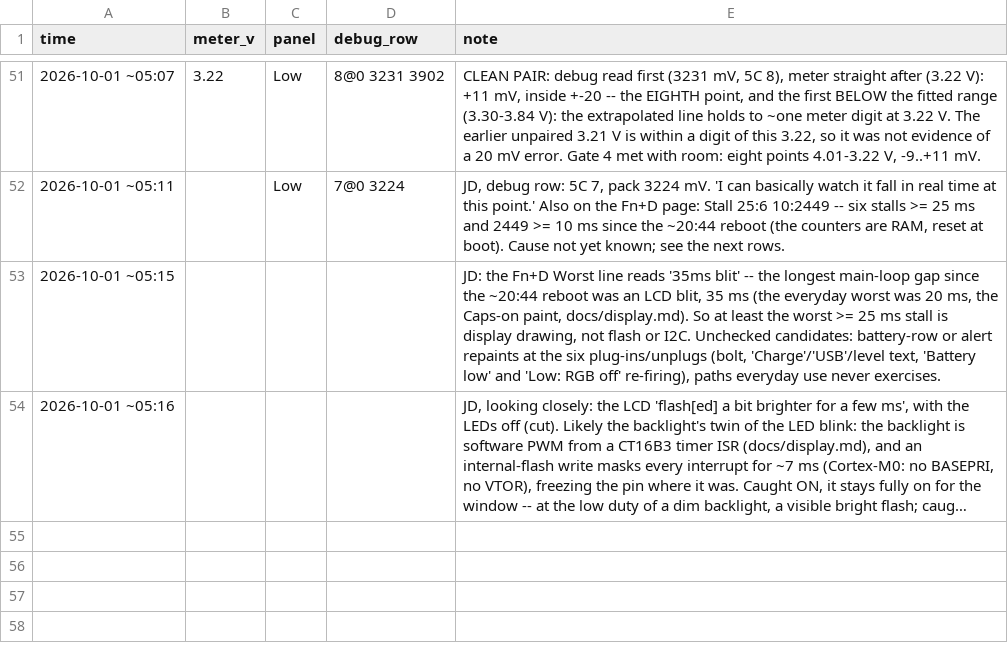
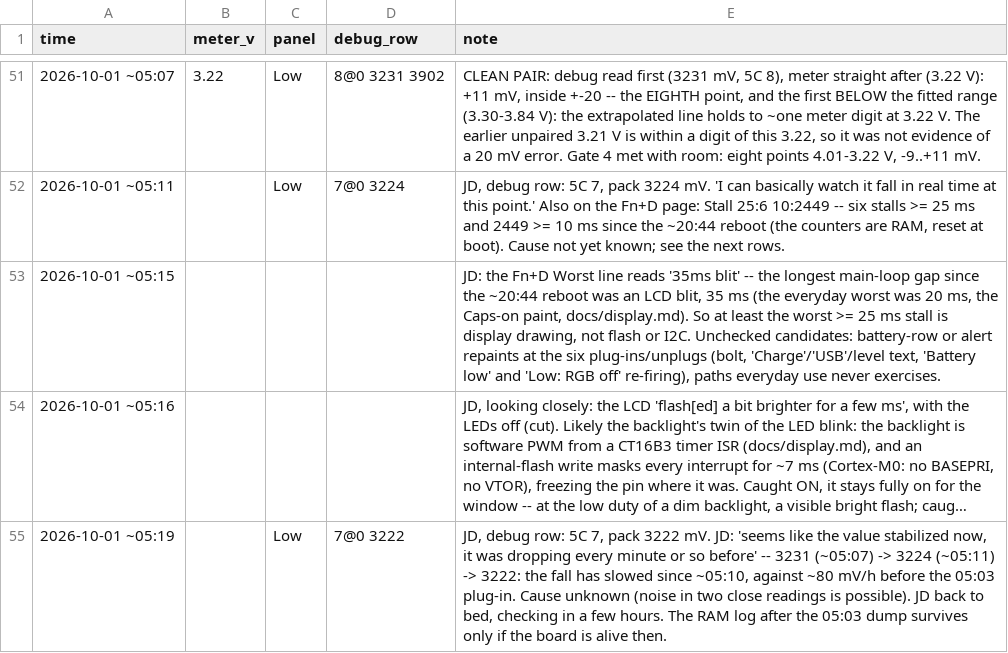
Before and after one commit to jdlien/ak820-pro, a CSV file: history/battery-2026-09-28-drain/readings.csv, drawn as a sheet; only a part is shown, gaps mark what is left out; long unchanged cells end in …; the diff names each change by its address in the sheet, - before the commit and + after, or states it on an @@ line.

Commit message:
history: ~05:19 -- 3222 mV, the fall slowing; JD to bed

```diff
--- a/history/battery-2026-09-28-drain/readings.csv
+++ b/history/battery-2026-09-28-drain/readings.csv
+row 55: 2026-10-01 ~05:19 |  | Low | 7@0 3222 | JD, debug row: 5C 7, pack 3222 mV. JD: 'seems like the value stabilized now, it was dropping every minute or so before' -- 3231 (~05:07) -> 3224 (~05:11) -> 3222: the fall has slowed since ~05:10, against ~80 mV/h before the 05:03 plug-in. Cause unknown (noise in two close readings is possible). JD back to bed, checking in a few hours. The RAM log after the 05:03 dump survives only if the board is alive then.
```
